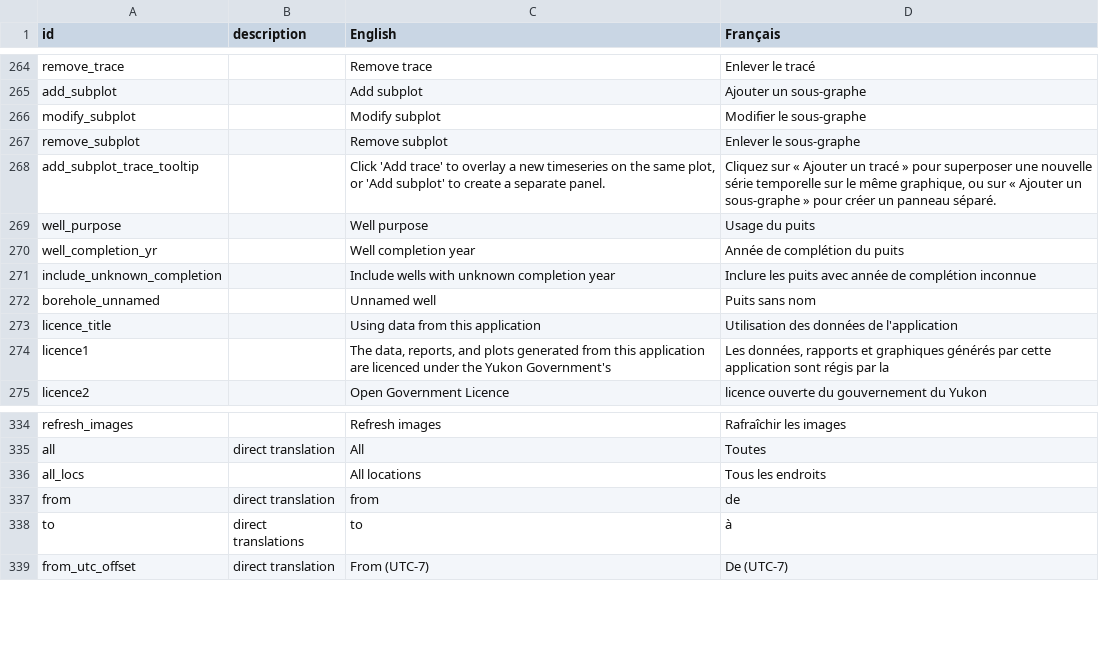
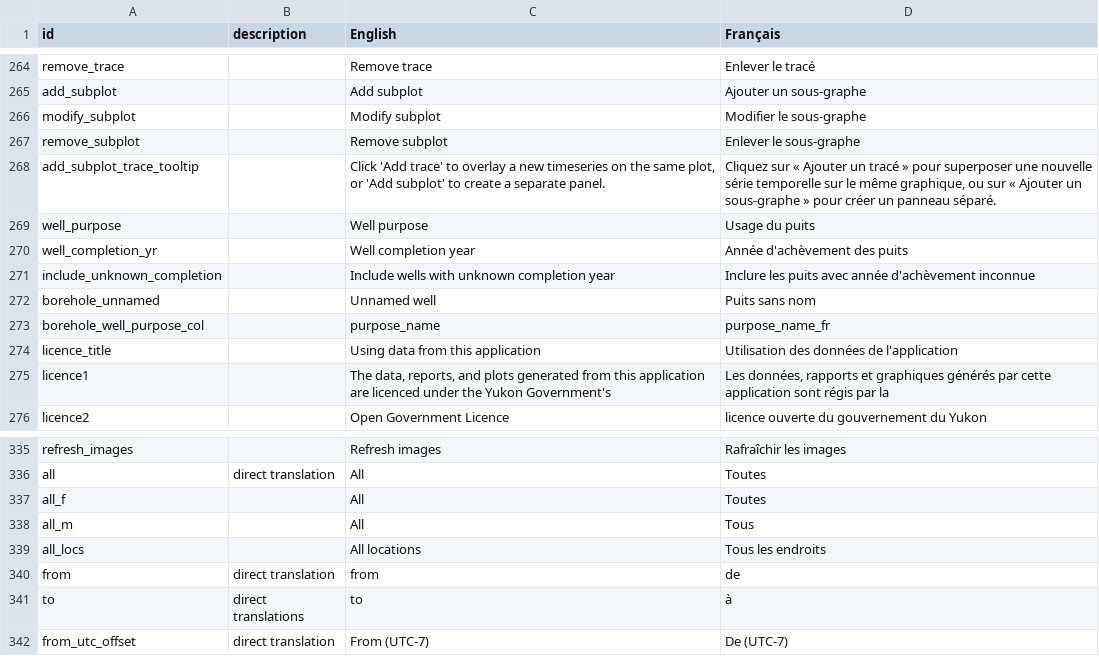
Before and after one commit to YukonWRB/YGwater, a CSV file: data-raw/translations.csv, drawn as a sheet; only a part is shown, gaps mark what is left out.

Commit message:
updated translations

```diff
--- a/data-raw/translations.csv
+++ b/data-raw/translations.csv
@@ -269,5 +269,6 @@ add_subplot_trace_tooltip,,"Click 'Add trace' to overlay a new timeseries on the
 well_purpose,,Well purpose,Usage du puits
-well_completion_yr,,Well completion year,Année de complétion du puits
-include_unknown_completion,,Include wells with unknown completion year,Inclure les puits avec année de complétion inconnue
+well_completion_yr,,Well completion year,Année d'achèvement des puits
+include_unknown_completion,,Include wells with unknown completion year,Inclure les puits avec année d'achèvement inconnue
 borehole_unnamed,,Unnamed well,Puits sans nom
+borehole_well_purpose_col,,purpose_name,purpose_name_fr
 licence_title,,Using data from this application,Utilisation des données de l'application
@@ -335,2 +336,4 @@ refresh_images,,Refresh images,Rafraîchir les images
 all,direct translation,All,Toutes
+all_f,,All,Toutes
+all_m,,All,Tous
 all_locs,,All locations,Tous les endroits
```
Also changed, not shown: 9 other files.
